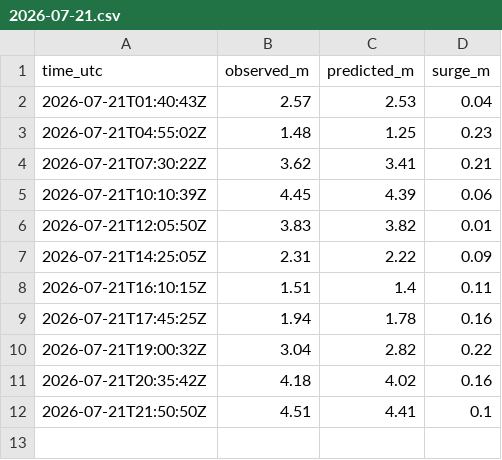
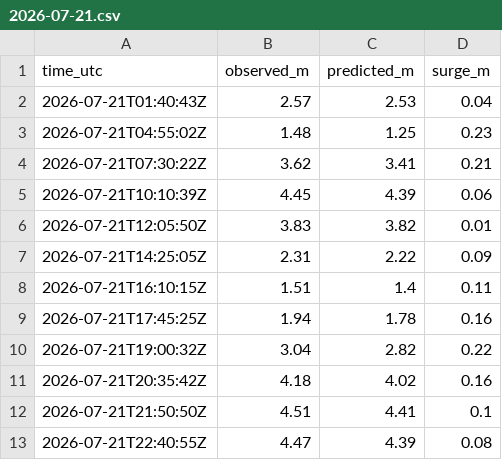
Before and after one commit to bobmorek/Jucotime, a CSV file: data/tide/falmouth-docks/2026-07/2026-07-21.csv, drawn as a sheet.

```diff
--- a/data/tide/falmouth-docks/2026-07/2026-07-21.csv
+++ b/data/tide/falmouth-docks/2026-07/2026-07-21.csv
@@ -12 +12,2 @@ time_utc,observed_m,predicted_m,surge_m
 2026-07-21T21:50:50Z,4.51,4.41,0.1
+2026-07-21T22:40:55Z,4.47,4.39,0.08
```
Also changed, not shown: 1 other file.
